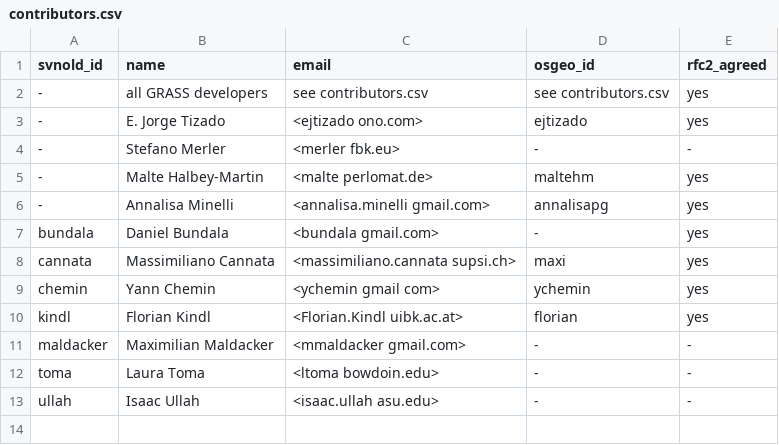
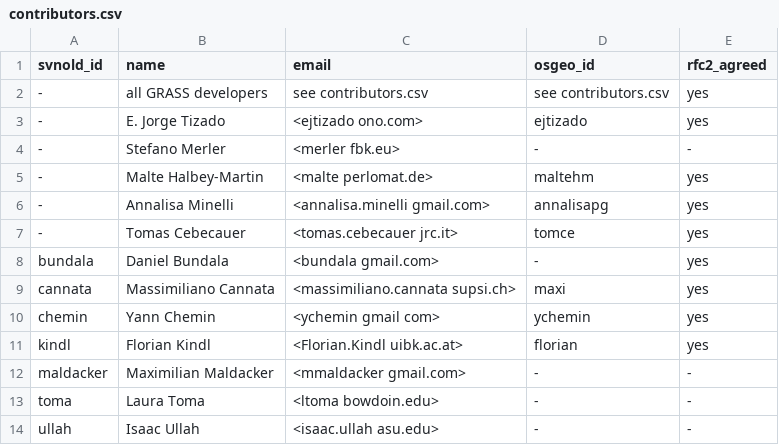
Before and after one commit to OSGeo/grass-addons, a CSV file: contributors.csv, drawn as a sheet; the diff names each change by its address in the sheet, - before the commit and + after, or states it on an @@ line.

Commit message:
+Tomas Cebecauer
git-svn-id: https://svn.osgeo.org/grass/grass-addons@30884 15284696-431f-4ddb-bdfa-cd5b030d7da7

```diff
--- a/contributors.csv
+++ b/contributors.csv
+row 7: - | Tomas Cebecauer | <tomas.cebecauer jrc.it> | tomce | yes
```
